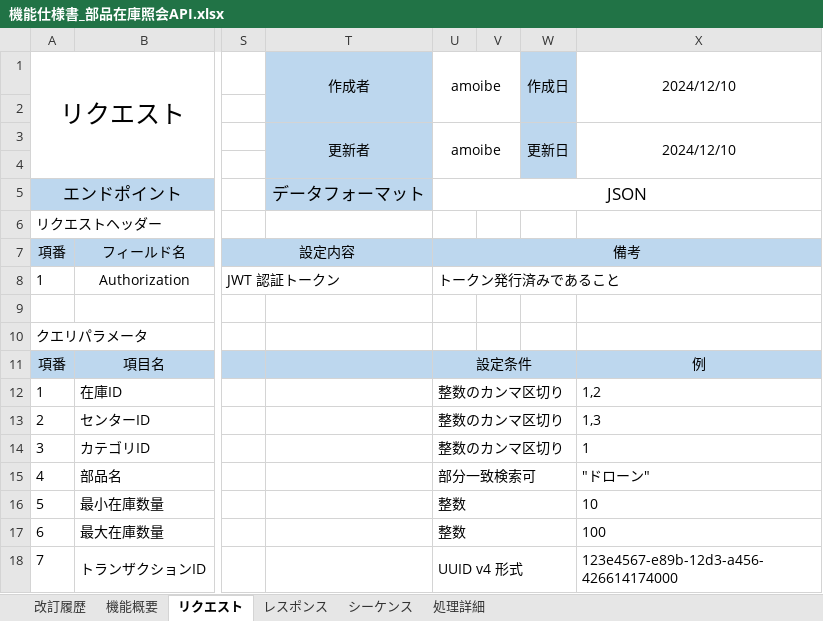
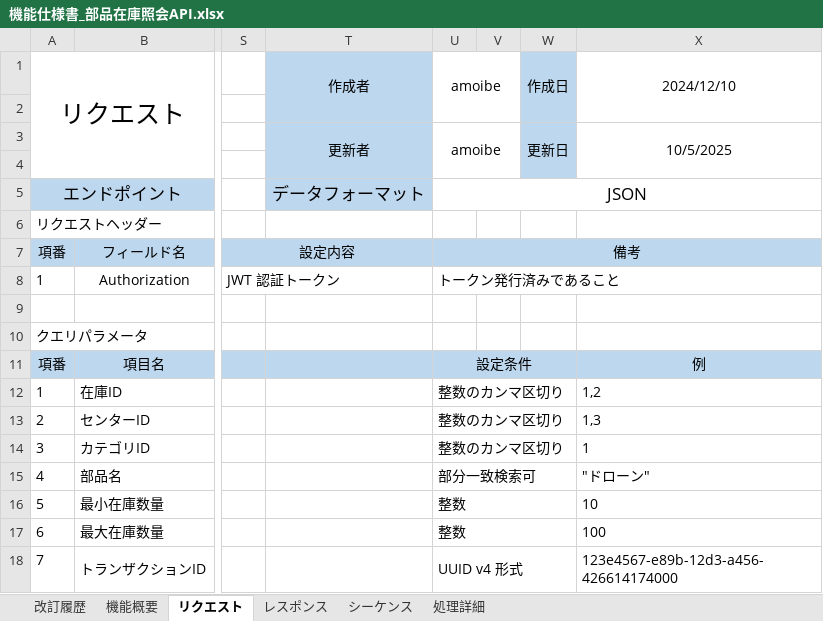
Before and after one commit to taiseiusami/portfolio, an Excel workbook: docs/設計/部品在庫管理/機能仕様書_部品在庫照会API.xlsx, sheet リクエスト, drawn as a sheet; only a part is shown, gaps mark what is left out; values as stored, in another font and other column widths than the file's, no borders; the diff names each change by its address in the sheet, - before the commit and + after, or states it on an @@ line.

```diff
--- a/docs/設計/部品在庫管理/機能仕様書_部品在庫照会API.xlsx (sheet リクエスト)
+++ b/docs/設計/部品在庫管理/機能仕様書_部品在庫照会API.xlsx (sheet リクエスト)
-X3: 2024/12/10
+X3: 10/5/2025
```
Also changed, not shown: sheet シーケンス, sheet 機能概要, sheet レスポンス, sheet 処理詳細.
